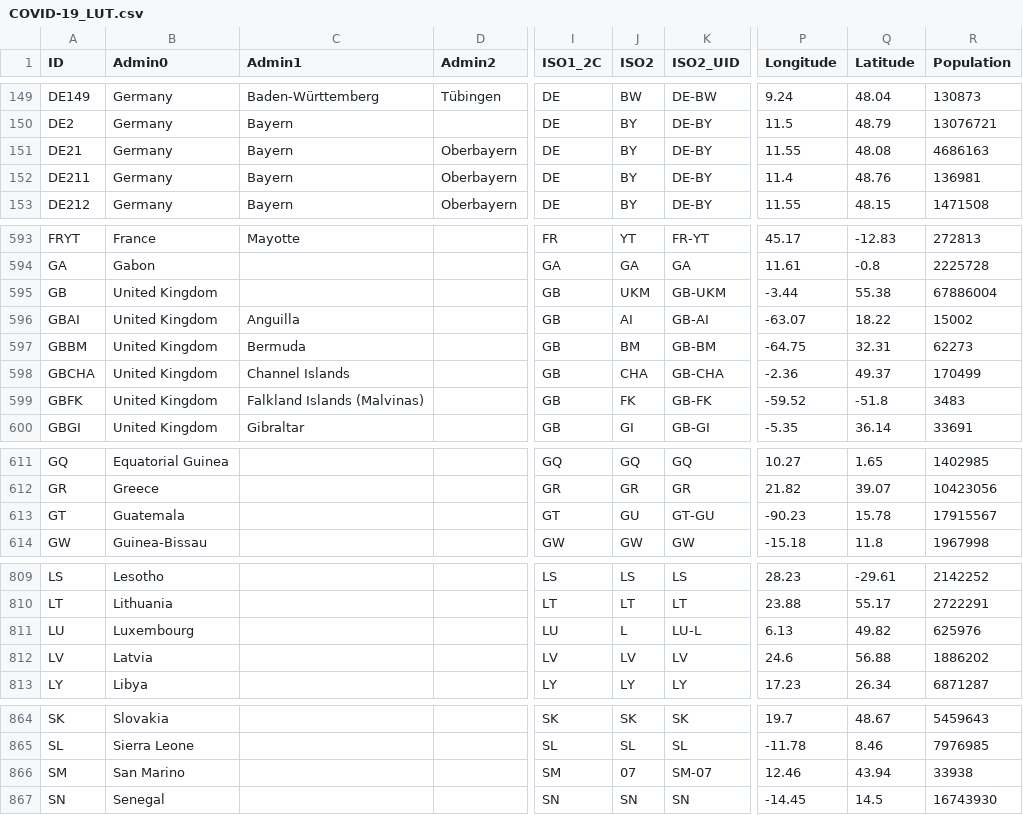
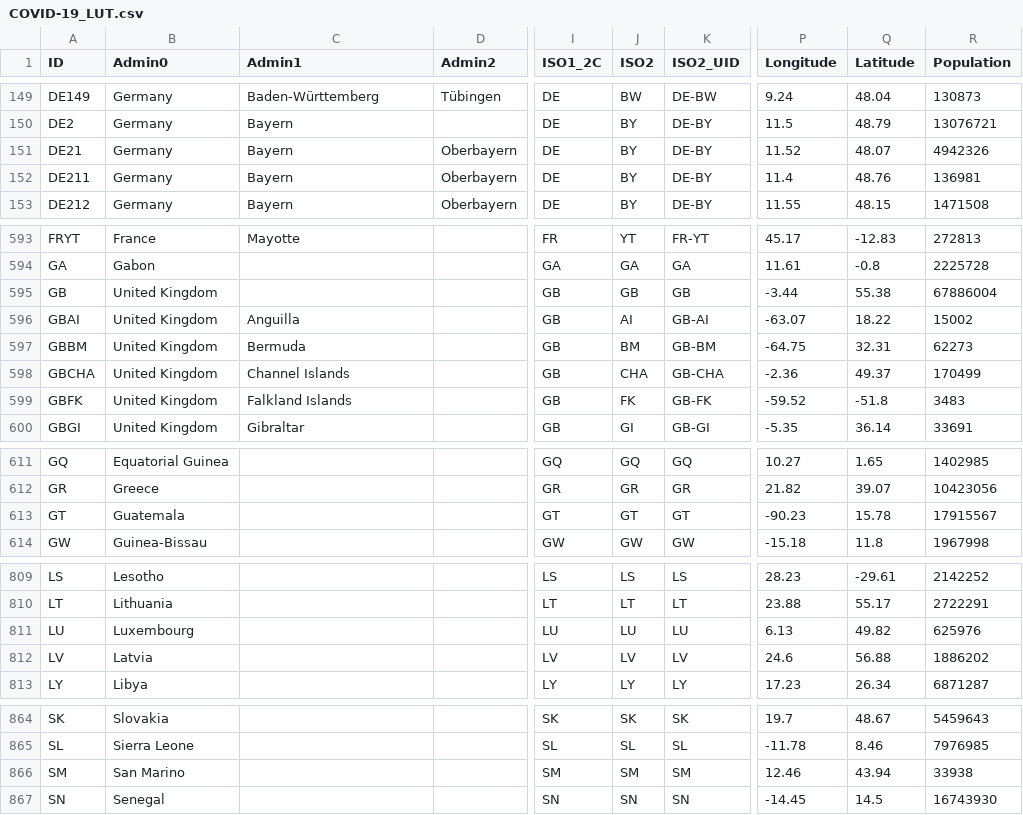
Before and after one commit to Phiinson/COVID-20, a CSV file: COVID-19_LUT.csv, drawn as a sheet; only a part is shown, gaps mark what is left out; the diff covers the shown part only; the diff names each change by its address in the sheet, - before the commit and + after, or states it on an @@ line.

Commit message:
Update dataset (Fri 10 Jul 2020 04:19:10 PM EDT)

```diff
--- a/COVID-19_LUT.csv
+++ b/COVID-19_LUT.csv
-P151 (Longitude): 11.55
+P151 (Longitude): 11.52
-Q151 (Latitude): 48.08
+Q151 (Latitude): 48.07
-R151 (Population): 4686163
+R151 (Population): 4942326
-J595 (ISO2): UKM
+J595 (ISO2): GB
-K595 (ISO2_UID): GB-UKM
+K595 (ISO2_UID): GB
-C599 (Admin1): Falkland Islands (Malvinas)
+C599 (Admin1): Falkland Islands
-J613 (ISO2): GU
+J613 (ISO2): GT
-K613 (ISO2_UID): GT-GU
+K613 (ISO2_UID): GT
-J811 (ISO2): L
+J811 (ISO2): LU
-K811 (ISO2_UID): LU-L
+K811 (ISO2_UID): LU
-J866 (ISO2): 07
+J866 (ISO2): SM
-K866 (ISO2_UID): SM-07
+K866 (ISO2_UID): SM
```
Also changed, not shown: 2 edited cells elsewhere in this file, 1 other file.
